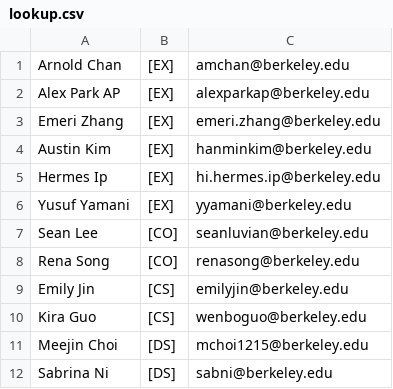
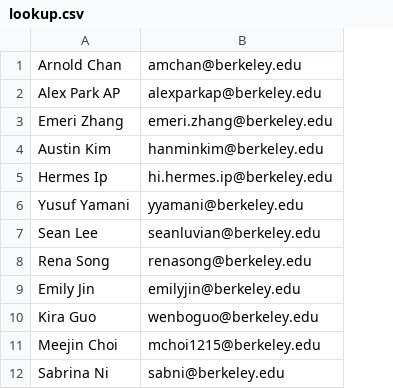
Before and after one commit to eliothsu/TablingScheduler, a CSV file: lookup.csv, drawn as a sheet; only a part is shown; the diff names each change by its address in the sheet, - before the commit and + after, or states it on an @@ line.

```diff
--- a/lookup.csv
+++ b/lookup.csv
-column B, rows 1-12: [EX] | [EX] | [EX] | [EX] | [EX] | [EX] | [CO] | [CO] | [CS] | [CS] | [DS] | [DS]
```
Also changed, not shown: 14 other files.
